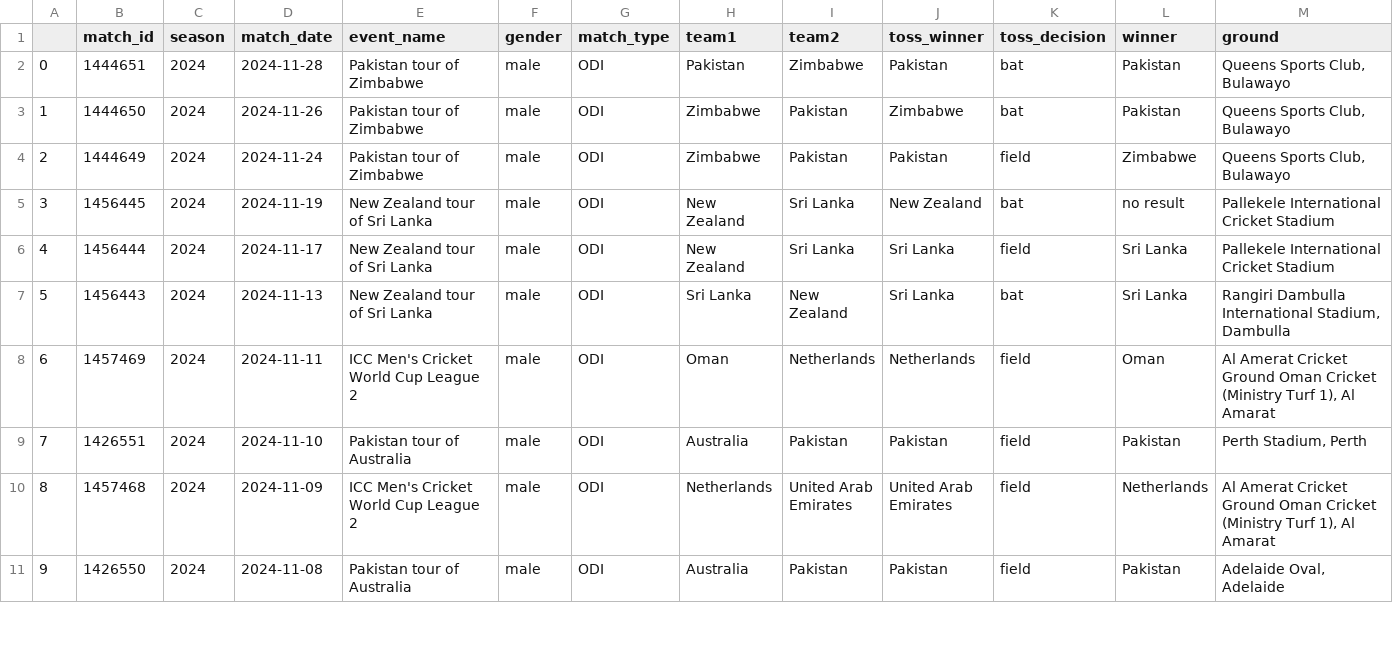
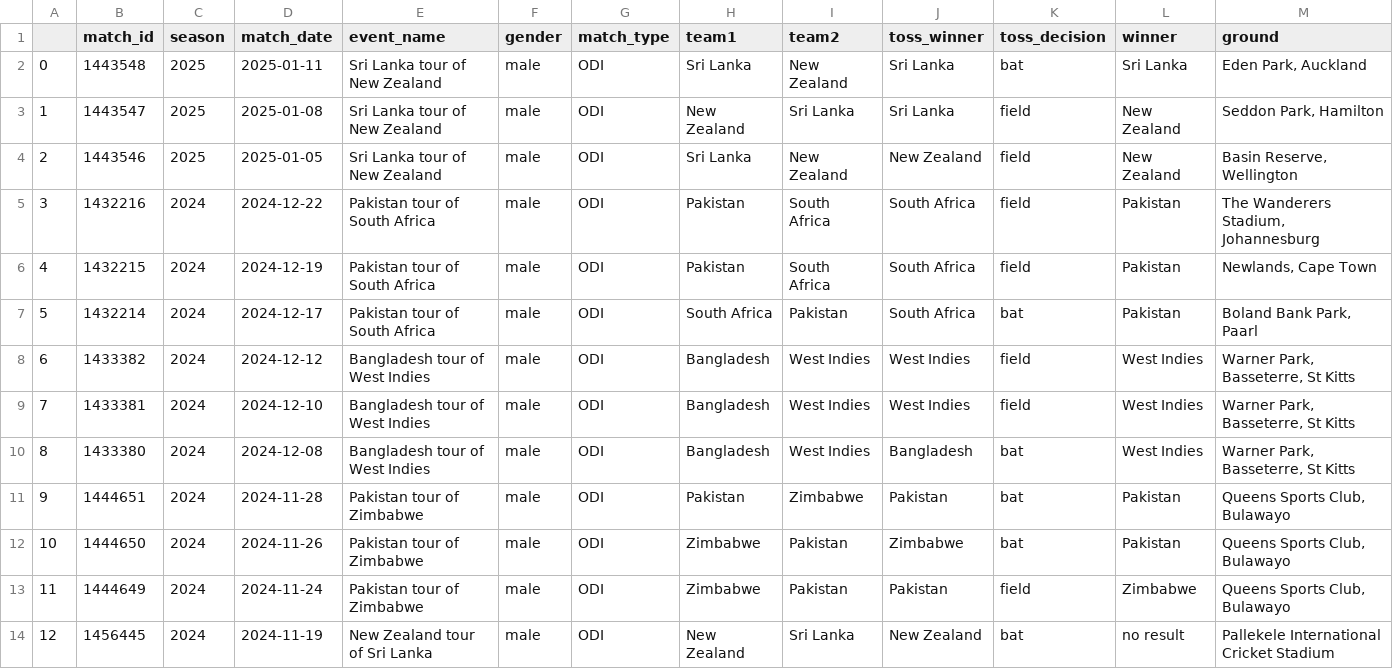
Before and after one commit to harikiranadangi/Predictive-Analytics-for-Cricket-Matches-Using-Machine-Learning, a CSV file: source_data/Summary/match_summary/male/ODI_male_match_summary_cleaned.csv, drawn as a sheet; only a part is shown; the shorter side is filled out with more unchanged rows; addresses are those after the commit; the diff names each change by its address in the sheet, - before the commit and + after, or states it on an @@ line.

Commit message:
Update ODI_male_match_summary_cleaned.csv

```diff
--- a/source_data/Summary/match_summary/male/ODI_male_match_summary_cleaned.csv
+++ b/source_data/Summary/match_summary/male/ODI_male_match_summary_cleaned.csv
+row 2: 0 | 1443548 | 2025 | 2025-01-11 | Sri Lanka tour of New Zealand | male | ODI | Sri Lanka | New Zealand | Sri Lanka | bat | Sri Lanka | Eden Park, Auckland
+row 3: 1 | 1443547 | 2025 | 2025-01-08 | Sri Lanka tour of New Zealand | male | ODI | New Zealand | Sri Lanka | Sri Lanka | field | New Zealand | Seddon Park, Hamilton
+row 4: 2 | 1443546 | 2025 | 2025-01-05 | Sri Lanka tour of New Zealand | male | ODI | Sri Lanka | New Zealand | New Zealand | field | New Zealand | Basin Reserve, Wellington
+row 5: 3 | 1432216 | 2024 | 2024-12-22 | Pakistan tour of South Africa | male | ODI | Pakistan | South Africa | South Africa | field | Pakistan | The Wanderers Stadium, Johannesburg
+row 6: 4 | 1432215 | 2024 | 2024-12-19 | Pakistan tour of South Africa | male | ODI | Pakistan | South Africa | South Africa | field | Pakistan | Newlands, Cape Town
+row 7: 5 | 1432214 | 2024 | 2024-12-17 | Pakistan tour of South Africa | male | ODI | South Africa | Pakistan | South Africa | bat | Pakistan | Boland Bank Park, Paarl
+row 8: 6 | 1433382 | 2024 | 2024-12-12 | Bangladesh tour of West Indies | male | ODI | Bangladesh | West Indies | West Indies | field | West Indies | Warner Park, Basseterre, St Kitts
+row 9: 7 | 1433381 | 2024 | 2024-12-10 | Bangladesh tour of West Indies | male | ODI | Bangladesh | West Indies | West Indies | field | West Indies | Warner Park, Basseterre, St Kitts
+row 10: 8 | 1433380 | 2024 | 2024-12-08 | Bangladesh tour of West Indies | male | ODI | Bangladesh | West Indies | Bangladesh | bat | West Indies | Warner Park, Basseterre, St Kitts
@@ column A renumbered from row 11 down @@
```
